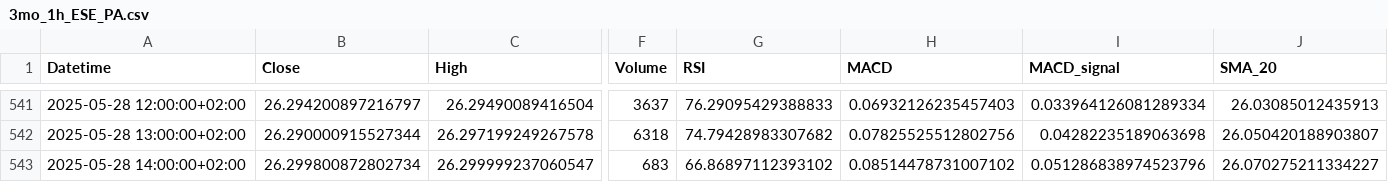
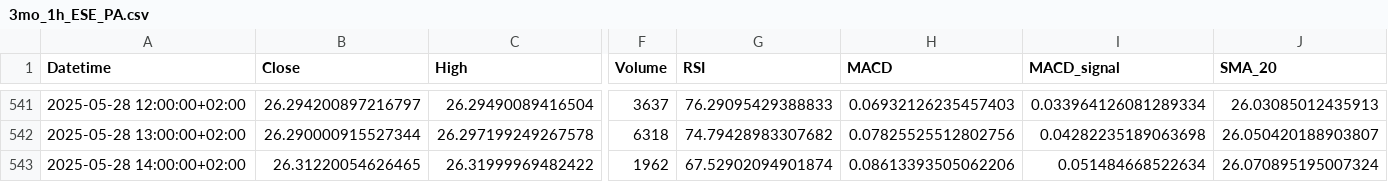
Before and after one commit to Rob22-22/ETF_BNP_SNP500_PEA, a CSV file: csv/3mo_1h_ESE_PA.csv, drawn as a sheet; only a part is shown, gaps mark what is left out; the diff covers the shown part only; the diff names each change by its address in the sheet, - before the commit and + after, or states it on an @@ line.

```diff
--- a/csv/3mo_1h_ESE_PA.csv
+++ b/csv/3mo_1h_ESE_PA.csv
-B543 (Close): 26.299800872802734
+B543 (Close): 26.31220054626465
-C543 (High): 26.299999237060547
+C543 (High): 26.31999969482422
-F543 (Volume): 683
+F543 (Volume): 1962
-G543 (RSI): 66.86897112393102
+G543 (RSI): 67.52902094901874
-H543 (MACD): 0.08514478731007102
+H543 (MACD): 0.08613393505062206
-I543 (MACD_signal): 0.051286838974523796
+I543 (MACD_signal): 0.051484668522634
-J543 (SMA_20): 26.070275211334227
+J543 (SMA_20): 26.070895195007324
```
Also changed, not shown: 7 edited cells elsewhere in this file, csv/1d_1m_ESE_PA.csv, csv/1mo_5m_ESE_PA.csv, 22 other files.
